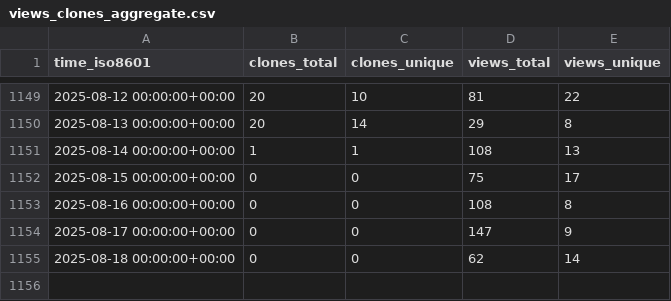
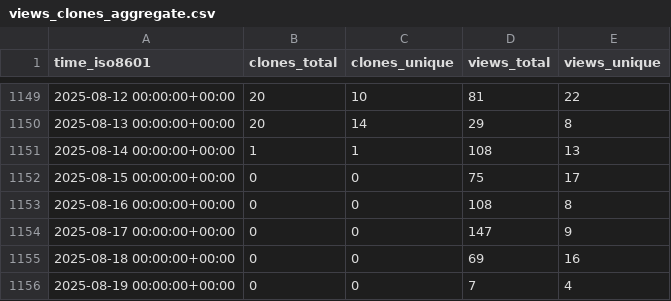
Before and after one commit to awslabs/aws-security-analytics-bootstrap, a CSV file: awslabs/aws-security-analytics-bootstrap/ghrs-data/views_clones_aggregate.csv, drawn as a sheet; only a part is shown, gaps mark what is left out.

```diff
--- a/awslabs/aws-security-analytics-bootstrap/ghrs-data/views_clones_aggregate.csv
+++ b/awslabs/aws-security-analytics-bootstrap/ghrs-data/views_clones_aggregate.csv
@@ -1154,2 +1154,3 @@ time_iso8601,clones_total,clones_unique,views_total,views_unique
 2025-08-17 00:00:00+00:00,0,0,147,9
-2025-08-18 00:00:00+00:00,0,0,62,14
+2025-08-18 00:00:00+00:00,0,0,69,16
+2025-08-19 00:00:00+00:00,0,0,7,4
```
Also changed, not shown: 1 other file.
